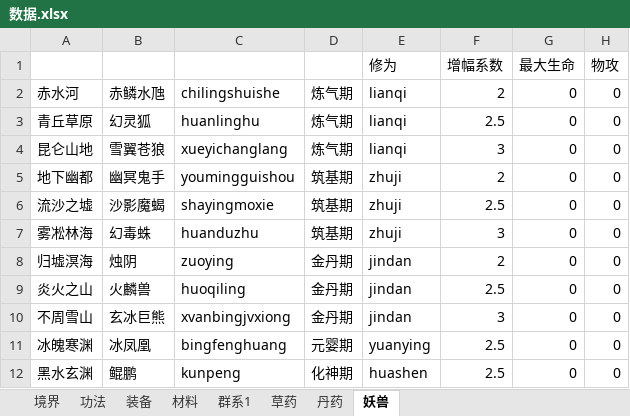
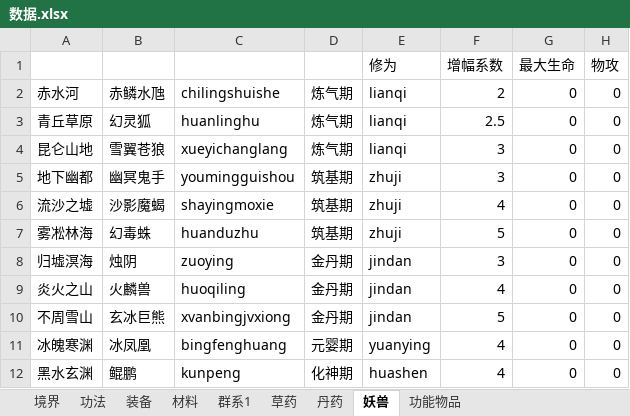
Before and after one commit to huase123/xiuxianzhilu, an Excel workbook: gamedata/数据.xlsx, sheet 妖兽, drawn as a sheet; only a part is shown; values as stored, in another font and other column widths than the file's, no borders; the diff names each change by its address in the sheet, - before the commit and + after, or states it on an @@ line.

```diff
--- a/gamedata/数据.xlsx (sheet 妖兽)
+++ b/gamedata/数据.xlsx (sheet 妖兽)
+sheet tab: 功能物品
-F5 (增幅系数): 2
+F5 (增幅系数): 3
-F6 (增幅系数): 2.5
+F6 (增幅系数): 4
-F7 (增幅系数): 3
+F7 (增幅系数): 5
-F8 (增幅系数): 2
+F8 (增幅系数): 3
-F9 (增幅系数): 2.5
+F9 (增幅系数): 4
-F10 (增幅系数): 3
+F10 (增幅系数): 5
-F11:F12 (增幅系数): 2.5
+F11:F12 (增幅系数): 4
```
Also changed, not shown: 13 other files.
